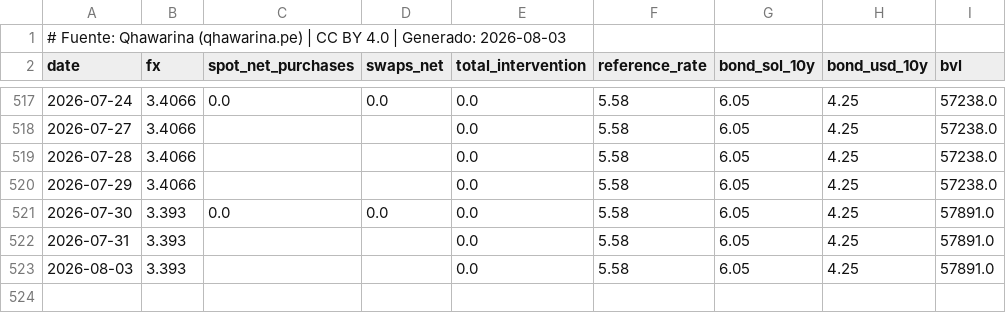
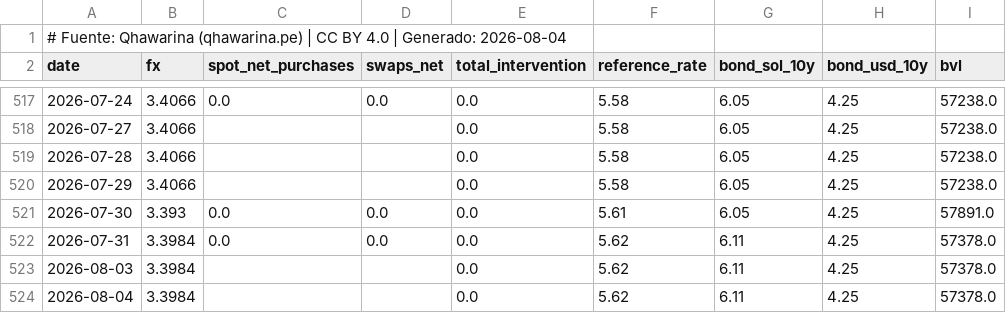
Before and after one commit to cesarchavezp29/qhawarina, a CSV file: exports/data/csv/tipo_cambio.csv, drawn as a sheet; only a part is shown, gaps mark what is left out.

```diff
--- a/exports/data/csv/tipo_cambio.csv
+++ b/exports/data/csv/tipo_cambio.csv
@@ -1,2 +1,2 @@
-# Fuente: Qhawarina (qhawarina.pe) | CC BY 4.0 | Generado: 2026-08-03
+# Fuente: Qhawarina (qhawarina.pe) | CC BY 4.0 | Generado: 2026-08-04
 date,fx,spot_net_purchases,swaps_net,total_intervention,reference_rate,bond_sol_10y,bond_usd_10y,bvl
@@ -520,4 +520,5 @@ date,fx,spot_net_purchases,swaps_net,total_intervention,reference_rate,bond_sol_
 2026-07-29,3.4066,,,0.0,5.58,6.05,4.25,57238.0
-2026-07-30,3.393,0.0,0.0,0.0,5.58,6.05,4.25,57891.0
-2026-07-31,3.393,,,0.0,5.58,6.05,4.25,57891.0
-2026-08-03,3.393,,,0.0,5.58,6.05,4.25,57891.0
+2026-07-30,3.393,0.0,0.0,0.0,5.61,6.05,4.25,57891.0
+2026-07-31,3.3984,0.0,0.0,0.0,5.62,6.11,4.25,57378.0
+2026-08-03,3.3984,,,0.0,5.62,6.11,4.25,57378.0
+2026-08-04,3.3984,,,0.0,5.62,6.11,4.25,57378.0
```
Also changed, not shown: exports/data/csv/indices_riesgo_mensual.csv, exports/data/csv/pbi_nowcast.csv, 10 other files.
